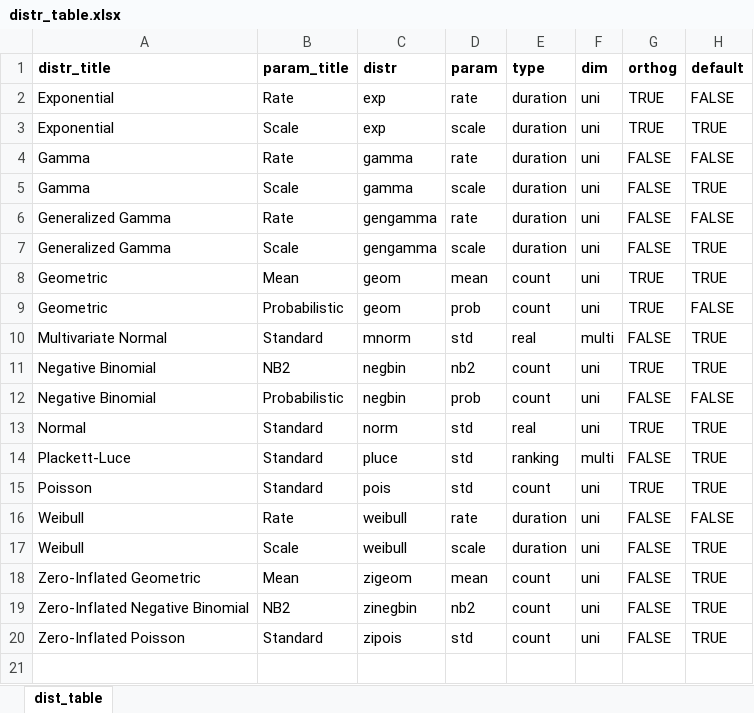
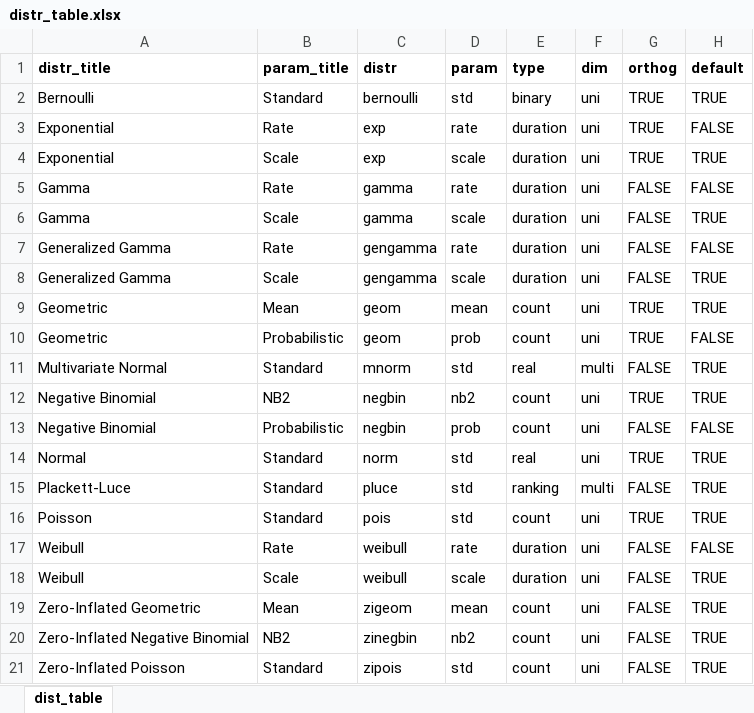
Before and after one commit to vladimirholy/gasmodel, an Excel workbook: data-raw/distr_table.xlsx, sheet dist_table, drawn as a sheet; values as stored, in another font and other column widths than the file's, no borders; charts and pictures not drawn; the diff names each change by its address in the sheet, - before the commit and + after, or states it on an @@ line.

Commit message:
Adding the Bernoulli distribution

```diff
--- a/data-raw/distr_table.xlsx (sheet dist_table)
+++ b/data-raw/distr_table.xlsx (sheet dist_table)
+row 2: Bernoulli | Standard | bernoulli | std | binary | uni | TRUE | TRUE
```
Also changed, not shown: charts or pictures, 3 other files.
